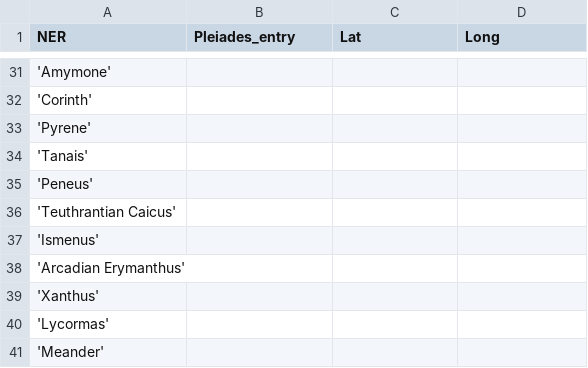
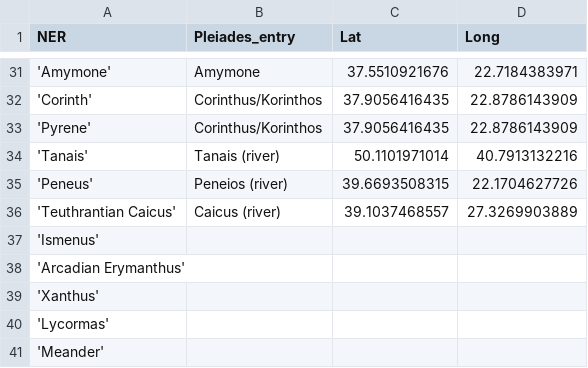
Before and after one commit to JacobBenSchwartz/Programming-Historians-Portfolio, a CSV file: places.csv, drawn as a sheet; only a part is shown, gaps mark what is left out; the diff covers the shown part only.

```diff
--- a/places.csv
+++ b/places.csv
@@ -31,7 +31,7 @@ NER,Pleiades_entry,Lat,Long
-'Amymone',
-'Corinth',
-'Pyrene',
-'Tanais',
-'Peneus',
-'Teuthrantian Caicus',
+'Amymone',Amymone,37.5510921676,22.7184383971
+'Corinth',Corinthus/Korinthos,37.9056416435,22.8786143909
+'Pyrene',Corinthus/Korinthos,37.9056416435,22.8786143909
+'Tanais',Tanais (river),50.1101971014,40.7913132216
+'Peneus',Peneios (river),39.6693508315,22.1704627726
+'Teuthrantian Caicus',Caicus (river),39.1037468557,27.3269903889
 'Ismenus',
```
Also changed, not shown: 30 edited cells elsewhere in this file.
